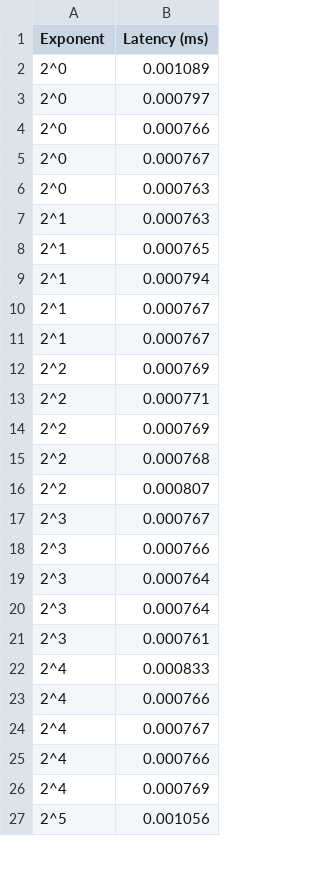
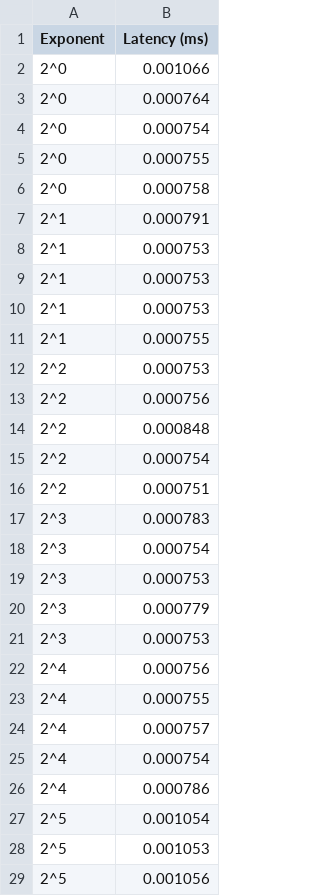
Before and after one commit to Leander-s/komnet, a CSV file: results_92/pp_intra.out.csv, drawn as a sheet; only a part is shown; the diff covers the shown part only.

```diff
--- a/results_92/pp_intra.out.csv
+++ b/results_92/pp_intra.out.csv
@@ -1,27 +1,29 @@
 Exponent,Latency (ms)
-2^0,0.001089
-2^0,0.000797
-2^0,0.000766
-2^0,0.000767
-2^0,0.000763
-2^1,0.000763
-2^1,0.000765
-2^1,0.000794
-2^1,0.000767
-2^1,0.000767
-2^2,0.000769
-2^2,0.000771
-2^2,0.000769
-2^2,0.000768
-2^2,0.000807
-2^3,0.000767
-2^3,0.000766
-2^3,0.000764
-2^3,0.000764
-2^3,0.000761
-2^4,0.000833
-2^4,0.000766
-2^4,0.000767
-2^4,0.000766
-2^4,0.000769
+2^0,0.001066
+2^0,0.000764
+2^0,0.000754
+2^0,0.000755
+2^0,0.000758
+2^1,0.000791
+2^1,0.000753
+2^1,0.000753
+2^1,0.000753
+2^1,0.000755
+2^2,0.000753
+2^2,0.000756
+2^2,0.000848
+2^2,0.000754
+2^2,0.000751
+2^3,0.000783
+2^3,0.000754
+2^3,0.000753
+2^3,0.000779
+2^3,0.000753
+2^4,0.000756
+2^4,0.000755
+2^4,0.000757
+2^4,0.000754
+2^4,0.000786
+2^5,0.001054
+2^5,0.001053
 2^5,0.001056
```
Also changed, not shown: 4 added rows, 6 removed rows and 71 edited cells elsewhere in this file, results_92/pe_inter.out.csv, results_92/pe_intra.out.csv, 13 other files.
